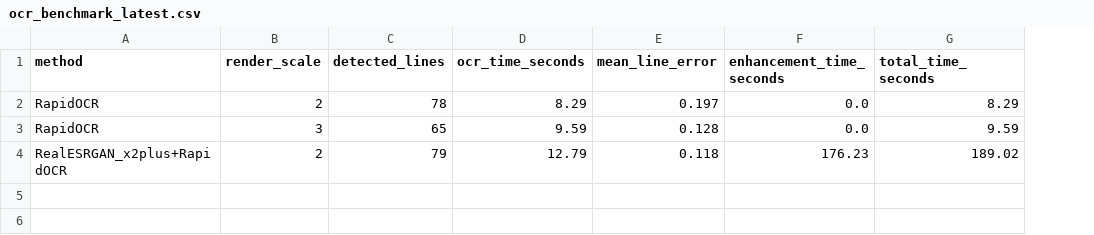
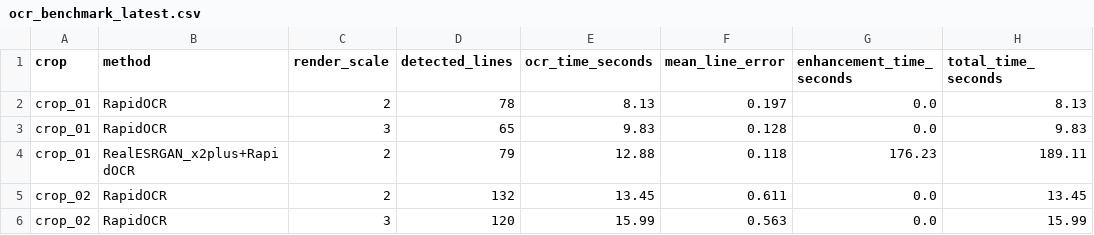
Before and after one commit to jasonnstanley/pdf_text_toolkit, a CSV file: benchmarks/results/ocr_benchmark_latest.csv, drawn as a sheet; addresses are those after the commit; the diff names each change by its address in the sheet, - before the commit and + after, or states it on an @@ line.

Commit message:
Record multi-crop OCR benchmark results

```diff
--- a/benchmarks/results/ocr_benchmark_latest.csv
+++ b/benchmarks/results/ocr_benchmark_latest.csv
+column A (crop), rows 2-4: all crop_01
-E2 (ocr_time_seconds): 8.29
+E2 (ocr_time_seconds): 8.13
-H2 (total_time_seconds): 8.29
+H2 (total_time_seconds): 8.13
-E3 (ocr_time_seconds): 9.59
+E3 (ocr_time_seconds): 9.83
-H3 (total_time_seconds): 9.59
+H3 (total_time_seconds): 9.83
-E4 (ocr_time_seconds): 12.79
+E4 (ocr_time_seconds): 12.88
-H4 (total_time_seconds): 189.02
+H4 (total_time_seconds): 189.11
+row 5: crop_02 | RapidOCR | 2 | 132 | 13.45 | 0.611 | 0.0 | 13.45
+row 6: crop_02 | RapidOCR | 3 | 120 | 15.99 | 0.563 | 0.0 | 15.99
```
